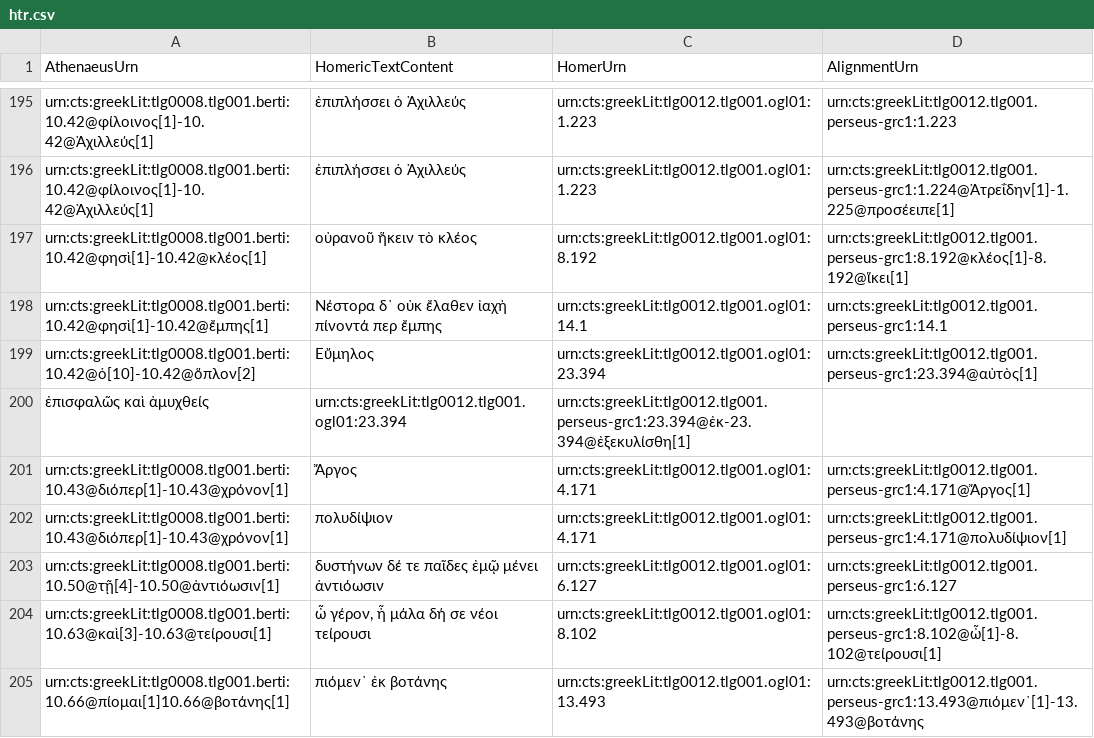
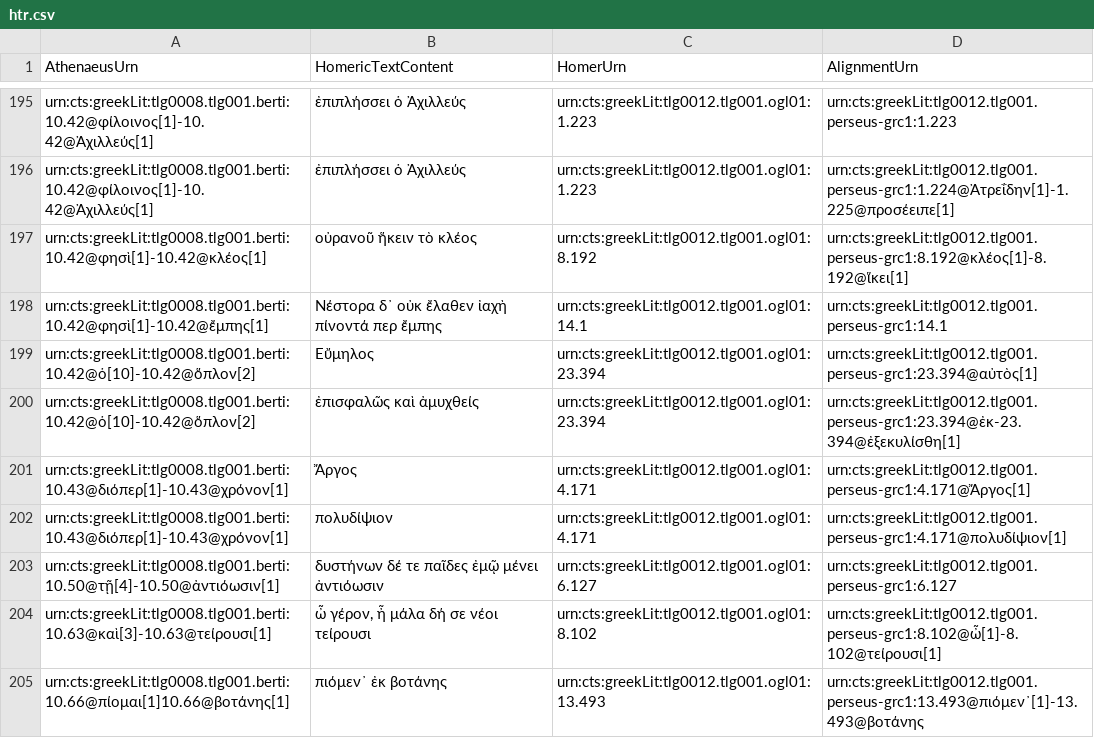
Before and after one commit to DigitalAthenaeus/homeric-reuse, a CSV file: tabular-data/htr.csv, drawn as a sheet; only a part is shown, gaps mark what is left out; removed rows and columns are numbered as before the commit, all else as after; the diff names each change by its address in the sheet, - before the commit and + after, or states it on an @@ line.

Commit message:
Update htr.csv

```diff
--- a/tabular-data/htr.csv
+++ b/tabular-data/htr.csv
-row 200: ἐπισφαλῶς καὶ ἀμυχθείς | urn:cts:greekLit:tlg0012.tlg001.ogl01:23.394 | urn:cts:greekLit:tlg0012.tlg001.perseus-grc1:23.394@ἐκ-23.394@ἐξεκυλίσθη[1]
+row 200: urn:cts:greekLit:tlg0008.tlg001.berti:10.42@ὁ[10]-10.42@ὅπλον[2] | ἐπισφαλῶς καὶ ἀμυχθείς | urn:cts:greekLit:tlg0012.tlg001.ogl01:23.394 | urn:cts:greekLit:tlg0012.tlg001.perseus-grc1:23.394@ἐκ-23.394@ἐξεκυλίσθη[1]
```
